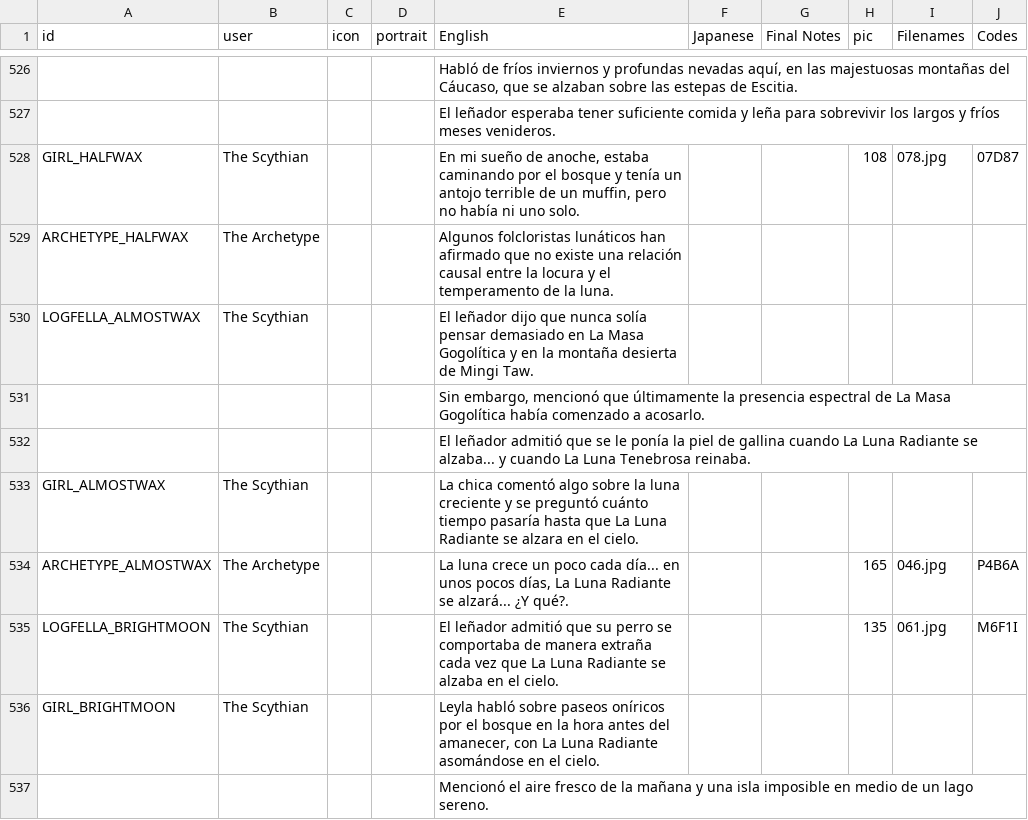
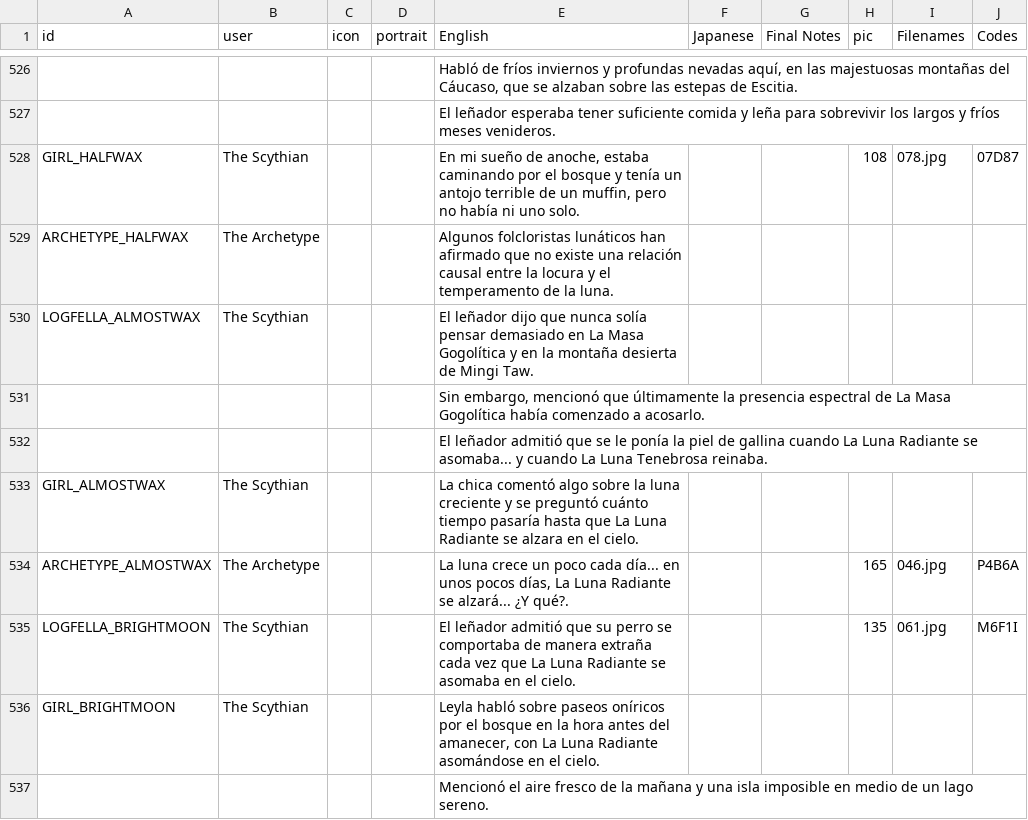
Before and after one commit to cesardeg/sworcery-spanish, a TSV file: locales/dialog.tsv, drawn as a sheet; only a part is shown, gaps mark what is left out; the diff covers the shown part only.

Commit message:
bff

```diff
--- a/locales/dialog.tsv
+++ b/locales/dialog.tsv
@@ -531,6 +531,6 @@ LOGFELLA_ALMOSTWAX	The Scythian			El leñador dijo que nunca solía pensar demas
 				Sin embargo, mencionó que últimamente la presencia espectral de La Masa Gogolítica había comenzado a acosarlo.					
-				El leñador admitió que se le ponía la piel de gallina cuando La Luna Radiante se alzaba... y cuando La Luna Tenebrosa reinaba.					
+				El leñador admitió que se le ponía la piel de gallina cuando La Luna Radiante se asomaba... y cuando La Luna Tenebrosa reinaba.					
 GIRL_ALMOSTWAX	The Scythian			La chica comentó algo sobre la luna creciente y se preguntó cuánto tiempo pasaría hasta que La Luna Radiante se alzara en el cielo.					
 ARCHETYPE_ALMOSTWAX	The Archetype			La luna crece un poco cada día... en unos pocos días, La Luna Radiante se alzará... ¿Y qué?.			165	046.jpg	P4B6A
-LOGFELLA_BRIGHTMOON	The Scythian			El leñador admitió que su perro se comportaba de manera extraña cada vez que La Luna Radiante se alzaba en el cielo.			135	061.jpg	M6F1I
+LOGFELLA_BRIGHTMOON	The Scythian			El leñador admitió que su perro se comportaba de manera extraña cada vez que La Luna Radiante se asomaba en el cielo.			135	061.jpg	M6F1I
 GIRL_BRIGHTMOON	The Scythian			Leyla habló sobre paseos oníricos por el bosque en la hora antes del amanecer, con La Luna Radiante asomándose en el cielo.					
```
Also changed, not shown: 18 edited cells elsewhere in this file.
